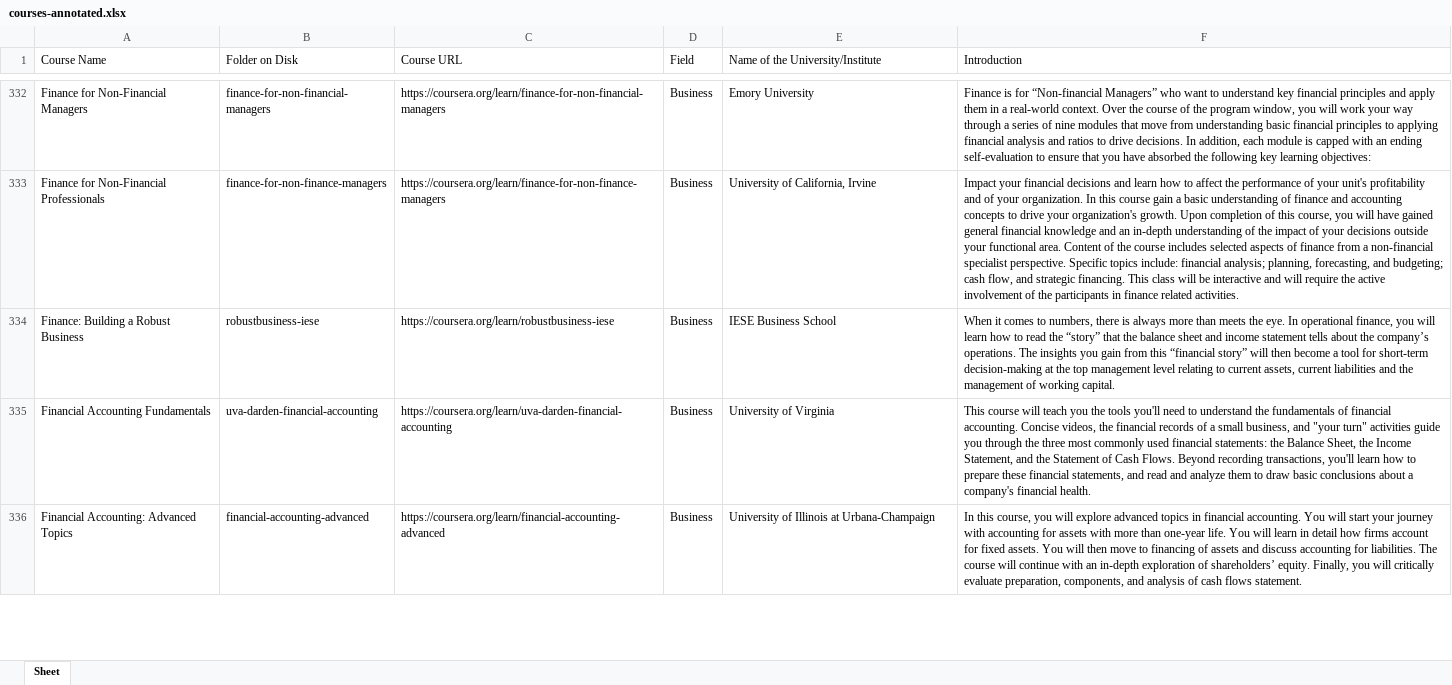
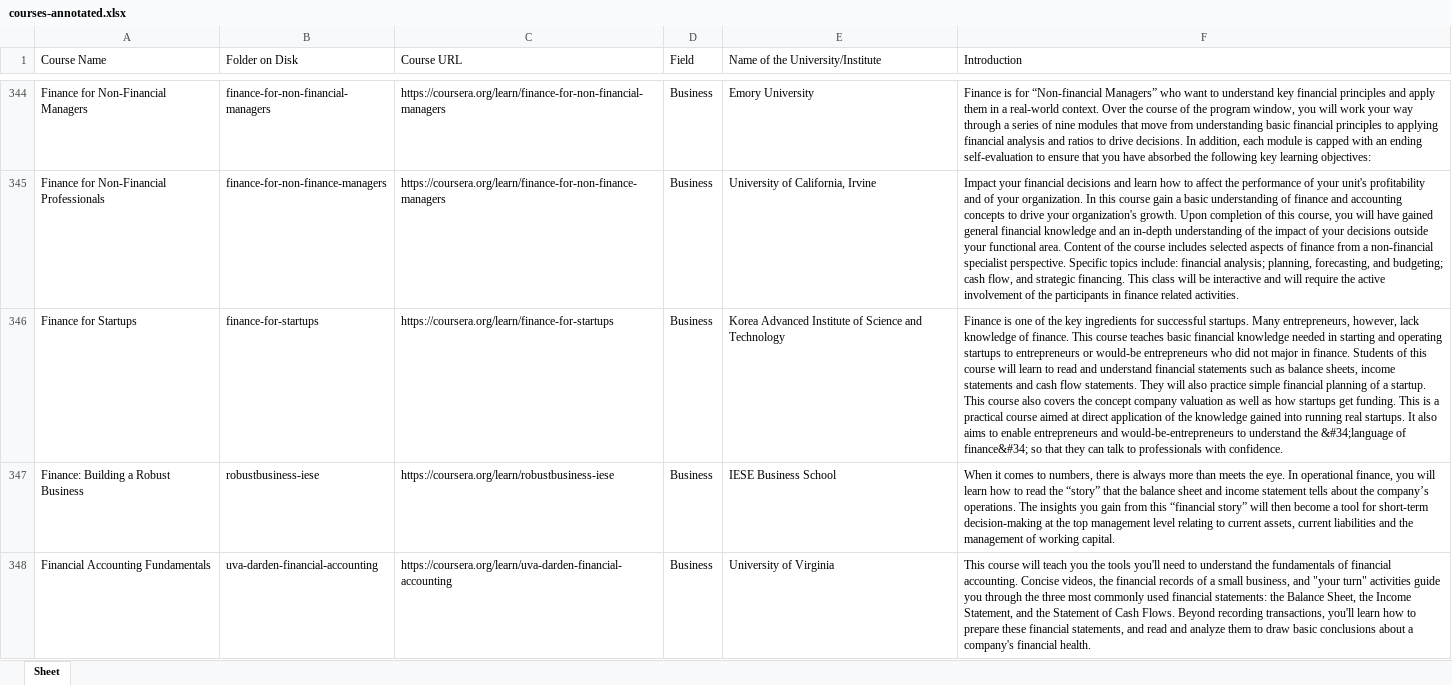
Before and after one commit to MOOCFetcher/moocfetcher-scripts, an Excel workbook: download/courses-annotated.xlsx, sheet Sheet, drawn as a sheet; only a part is shown, gaps mark what is left out; the shorter side is filled out with more unchanged rows; values as stored, in another font and other column widths than the file's, no borders; the diff covers the shown part only; the diff names each change by its address in the sheet, - before the commit and + after, or states it on an @@ line.

Commit message:
Updating latest courses

```diff
--- a/download/courses-annotated.xlsx (sheet Sheet)
+++ b/download/courses-annotated.xlsx (sheet Sheet)
+row 346: Finance for Startups | finance-for-startups | https://coursera.org/learn/finance-for-startups | Business | Korea Advanced Institute of Science and Technology | Finance is one of the key ingredients for successful startups. Many entrepreneurs, however, lack knowledge of finance. This course teaches basic financial knowledge needed in starting and operating startups to entrepreneurs or would-be entrepreneurs who did not major in finance. Students of this course will learn to read and understand financial statements such as balance sheets, income statements and cash flow statements. They will also practice simple financial planning of a startup. This course also covers the concept company valuation as well as how startups get funding. This is a practical course aimed at direct application of the knowledge gained into running real startups. It also aims to enable entrepreneurs and would-be-entrepreneurs to understand the &#34;language of finance&#34; so that they can talk to professionals with confidence.
```
Also changed, not shown: 62 added rows elsewhere in this sheet, 1 other file.
